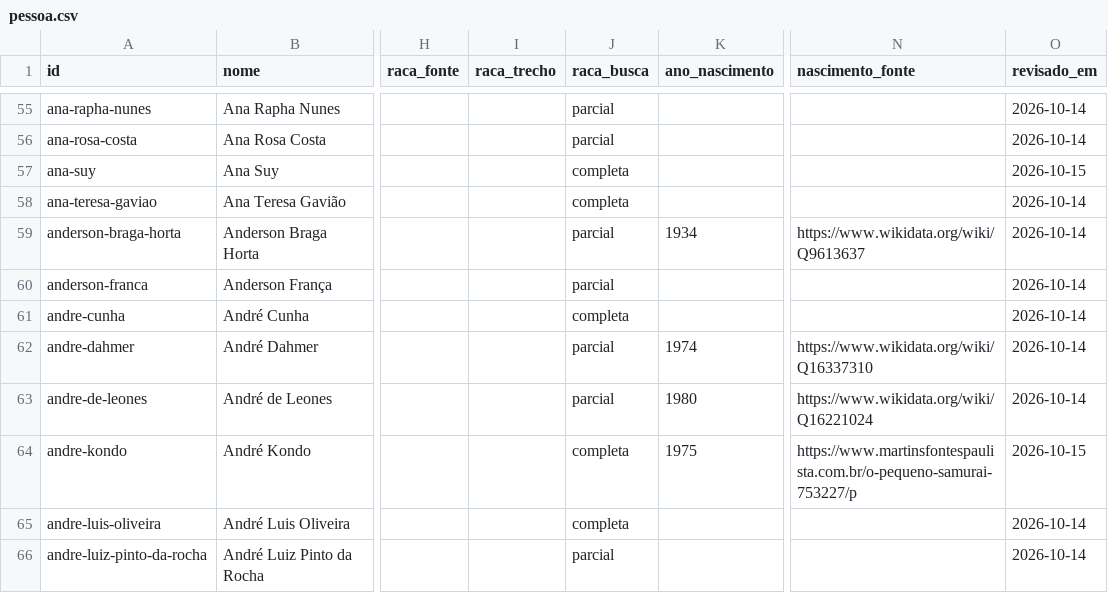
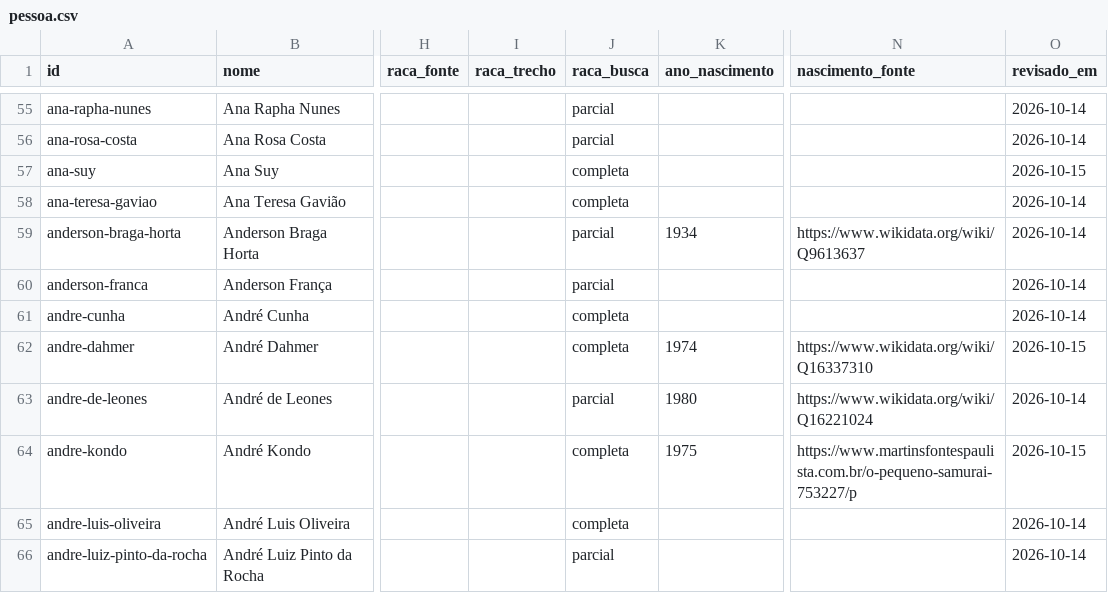
Before and after one commit to GSimas/Literadados, a CSV file: dados/pessoa.csv, drawn as a sheet; only a part is shown, gaps mark what is left out; the diff covers the shown part only; the diff names each change by its address in the sheet, - before the commit and + after, or states it on an @@ line.

```diff
--- a/dados/pessoa.csv
+++ b/dados/pessoa.csv
-J62 (raca_busca): parcial
+J62 (raca_busca): completa
-O62 (revisado_em): 2026-10-14
+O62 (revisado_em): 2026-10-15
```
Also changed, not shown: 191 edited cells elsewhere in this file, 4 other files.
